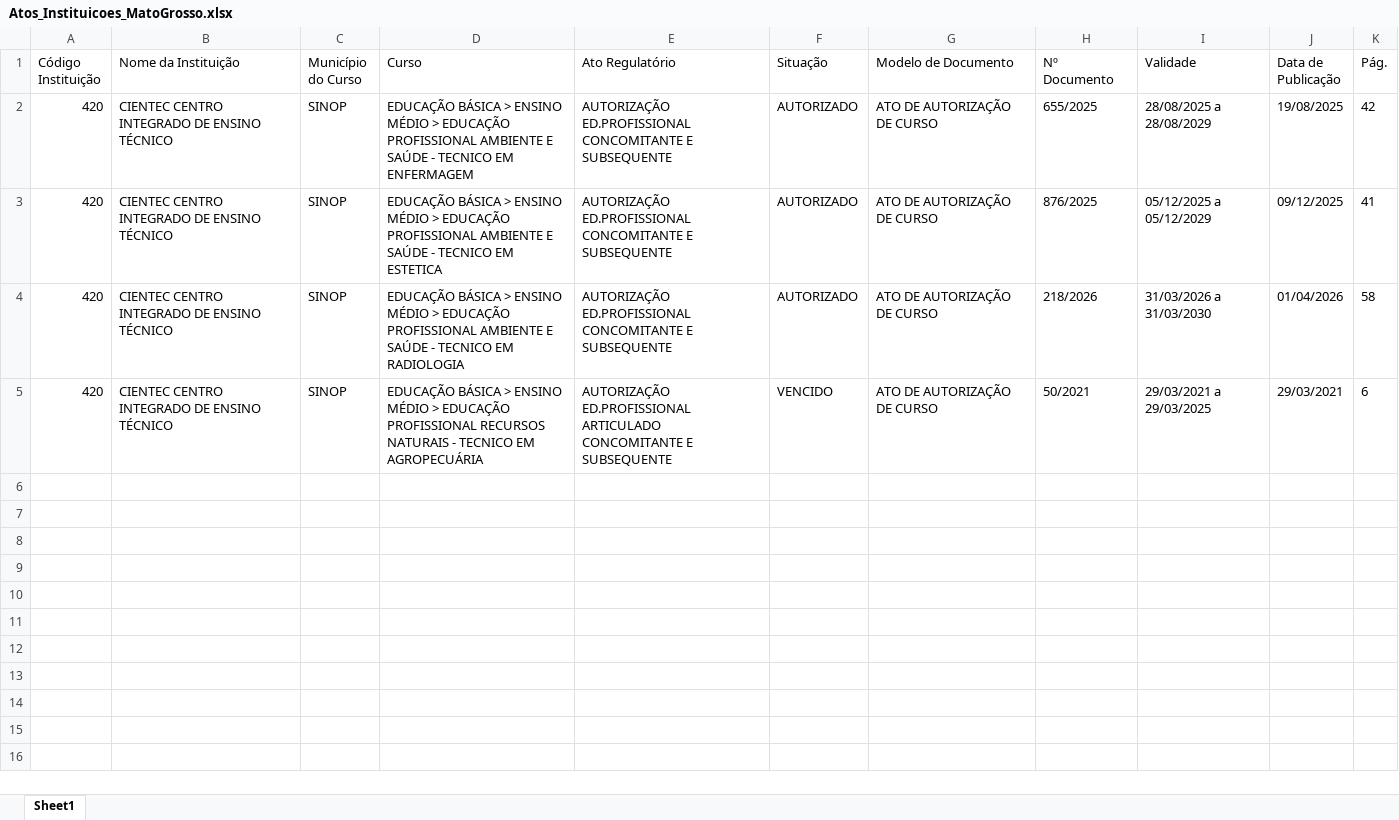
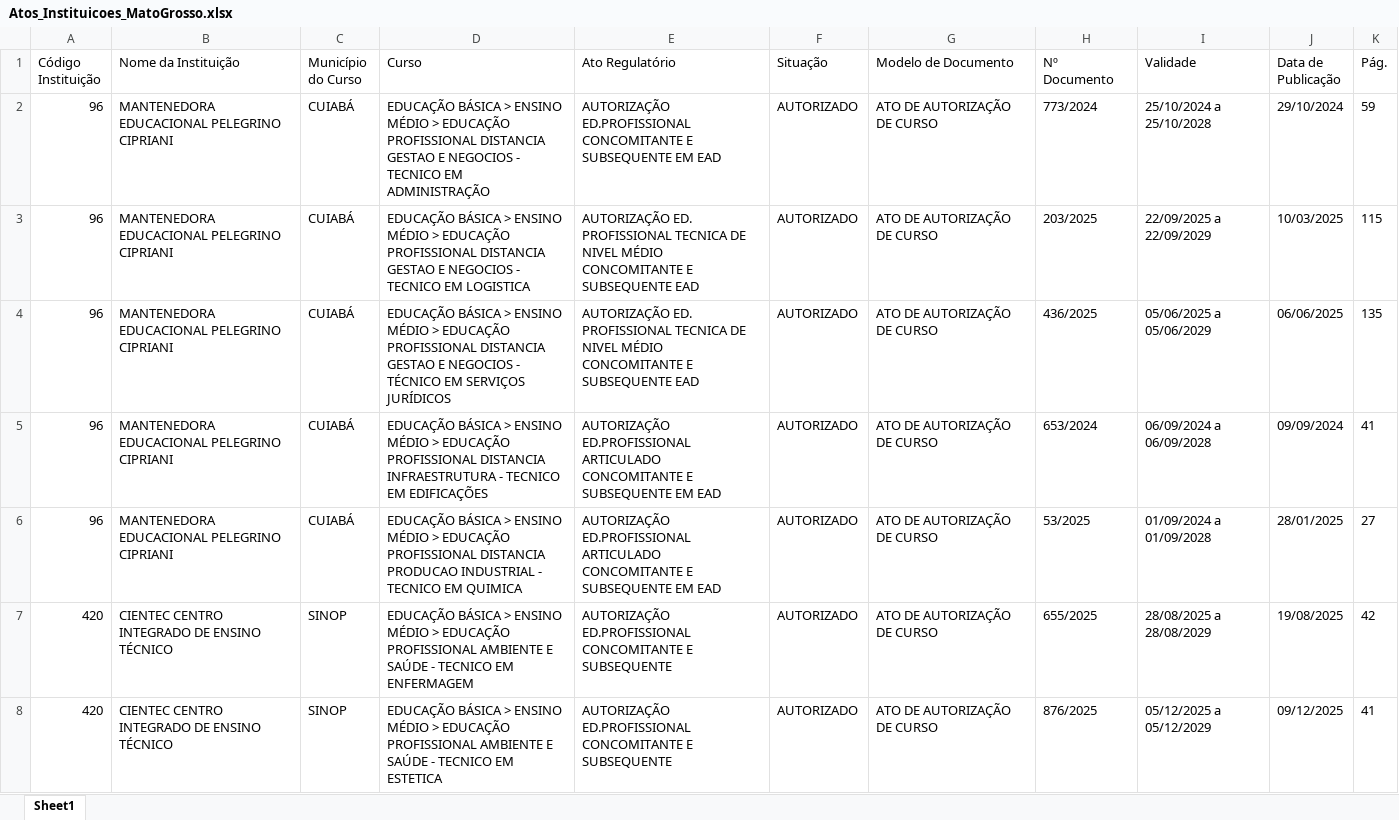
Before and after one commit to joaooliveira-ship-it/bot-atos-seduc, an Excel workbook: Atos_Instituicoes_MatoGrosso.xlsx, sheet Sheet1, drawn as a sheet; only a part is shown; the shorter side is filled out with more unchanged rows; values as stored, in another font and other column widths than the file's, no borders; the diff names each change by its address in the sheet, - before the commit and + after, or states it on an @@ line.

```diff
--- a/Atos_Instituicoes_MatoGrosso.xlsx (sheet Sheet1)
+++ b/Atos_Instituicoes_MatoGrosso.xlsx (sheet Sheet1)
+row 2: 96 | MANTENEDORA EDUCACIONAL PELEGRINO CIPRIANI | CUIABÁ | EDUCAÇÃO BÁSICA > ENSINO MÉDIO > EDUCAÇÃO PROFISSIONAL DISTANCIA GESTAO E NEGOCIOS - TECNICO EM ADMINISTRAÇÃO | AUTORIZAÇÃO ED.PROFISSIONAL CONCOMITANTE E SUBSEQUENTE EM EAD | AUTORIZADO | ATO DE AUTORIZAÇÃO DE CURSO | 773/2024 | 25/10/2024 a 25/10/2028 | 29/10/2024 | 59
+row 3: 96 | MANTENEDORA EDUCACIONAL PELEGRINO CIPRIANI | CUIABÁ | EDUCAÇÃO BÁSICA > ENSINO MÉDIO > EDUCAÇÃO PROFISSIONAL DISTANCIA GESTAO E NEGOCIOS - TECNICO EM LOGISTICA | AUTORIZAÇÃO ED. PROFISSIONAL TECNICA DE NIVEL MÉDIO CONCOMITANTE E SUBSEQUENTE EAD | AUTORIZADO | ATO DE AUTORIZAÇÃO DE CURSO | 203/2025 | 22/09/2025 a 22/09/2029 | 10/03/2025 | 115
+row 4: 96 | MANTENEDORA EDUCACIONAL PELEGRINO CIPRIANI | CUIABÁ | EDUCAÇÃO BÁSICA > ENSINO MÉDIO > EDUCAÇÃO PROFISSIONAL DISTANCIA GESTAO E NEGOCIOS - TÉCNICO EM SERVIÇOS JURÍDICOS | AUTORIZAÇÃO ED. PROFISSIONAL TECNICA DE NIVEL MÉDIO CONCOMITANTE E SUBSEQUENTE EAD | AUTORIZADO | ATO DE AUTORIZAÇÃO DE CURSO | 436/2025 | 05/06/2025 a 05/06/2029 | 06/06/2025 | 135
+row 5: 96 | MANTENEDORA EDUCACIONAL PELEGRINO CIPRIANI | CUIABÁ | EDUCAÇÃO BÁSICA > ENSINO MÉDIO > EDUCAÇÃO PROFISSIONAL DISTANCIA INFRAESTRUTURA - TECNICO EM EDIFICAÇÕES | AUTORIZAÇÃO ED.PROFISSIONAL ARTICULADO CONCOMITANTE E SUBSEQUENTE EM EAD | AUTORIZADO | ATO DE AUTORIZAÇÃO DE CURSO | 653/2024 | 06/09/2024 a 06/09/2028 | 09/09/2024 | 41
+row 6: 96 | MANTENEDORA EDUCACIONAL PELEGRINO CIPRIANI | CUIABÁ | EDUCAÇÃO BÁSICA > ENSINO MÉDIO > EDUCAÇÃO PROFISSIONAL DISTANCIA PRODUCAO INDUSTRIAL - TECNICO EM QUIMICA | AUTORIZAÇÃO ED.PROFISSIONAL ARTICULADO CONCOMITANTE E SUBSEQUENTE EM EAD | AUTORIZADO | ATO DE AUTORIZAÇÃO DE CURSO | 53/2025 | 01/09/2024 a 01/09/2028 | 28/01/2025 | 27
```
